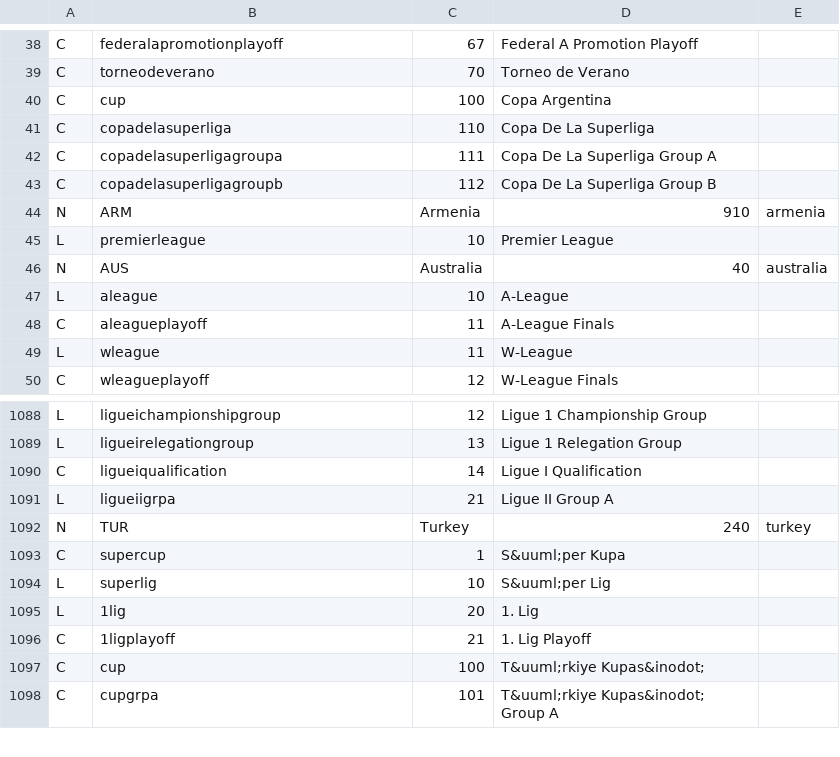
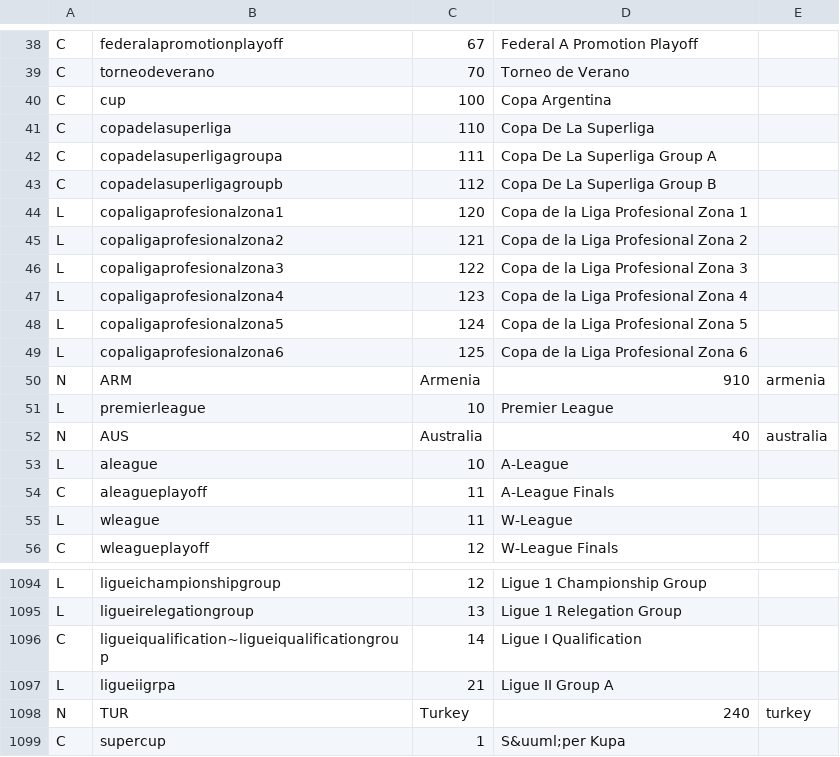
Before and after one commit to tshamilton/fitba, a CSV file: config/comps.csv, drawn as a sheet; only a part is shown, gaps mark what is left out; the shorter side is filled out with more unchanged rows.

```diff
--- a/config/comps.csv
+++ b/config/comps.csv
@@ -43,2 +43,8 @@ C,copadelasuperligagroupa,111,Copa De La Superliga Group A,
 C,copadelasuperligagroupb,112,Copa De La Superliga Group B,
+L,copaligaprofesionalzona1,120,Copa de la Liga Profesional Zona 1,
+L,copaligaprofesionalzona2,121,Copa de la Liga Profesional Zona 2,
+L,copaligaprofesionalzona3,122,Copa de la Liga Profesional Zona 3,
+L,copaligaprofesionalzona4,123,Copa de la Liga Profesional Zona 4,
+L,copaligaprofesionalzona5,124,Copa de la Liga Profesional Zona 5,
+L,copaligaprofesionalzona6,125,Copa de la Liga Profesional Zona 6,
 N,ARM,Armenia,910,armenia
@@ -1089,3 +1095,3 @@ L,ligueichampionshipgroup,12,Ligue 1 Championship Group,
 L,ligueirelegationgroup,13,Ligue 1 Relegation Group,
-C,ligueiqualification,14,Ligue I Qualification,
+C,ligueiqualification~ligueiqualificationgroup,14,Ligue I Qualification,
 L,ligueiigrpa,21,Ligue II Group A
```
Also changed, not shown: config/teams.csv, 1 other file.
